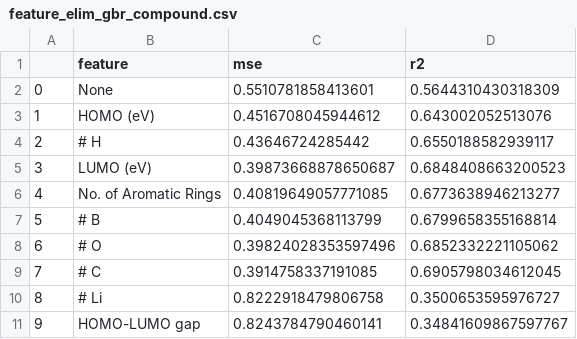
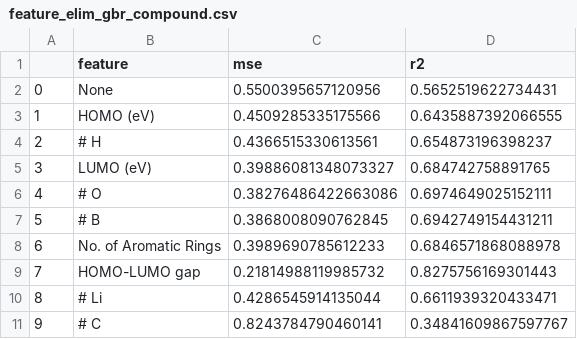
Before and after one commit to robert-kuramshin/dft-machine-learning, a CSV file: battery/res/no-comp/feature_elim_gbr_compound.csv, drawn as a sheet.

```diff
--- a/battery/res/no-comp/feature_elim_gbr_compound.csv
+++ b/battery/res/no-comp/feature_elim_gbr_compound.csv
@@ -1,11 +1,11 @@
 ,feature,mse,r2
-0,None,0.5510781858413601,0.5644310430318309
-1,HOMO (eV),0.4516708045944612,0.643002052513076
-2,# H,0.43646724285442,0.6550188582939117
-3,LUMO (eV),0.39873668878650687,0.6848408663200523
-4,No. of Aromatic Rings,0.40819649057771085,0.6773638946213277
-5,# B,0.4049045368113799,0.6799658355168814
-6,# O,0.39824028353597496,0.6852332221105062
-7,# C,0.3914758337191085,0.6905798034612045
-8,# Li,0.8222918479806758,0.3500653595976727
-9,HOMO-LUMO gap,0.8243784790460141,0.34841609867597767
+0,None,0.5500395657120956,0.5652519622734431
+1,HOMO (eV),0.4509285335175566,0.6435887392066555
+2,# H,0.4366515330613561,0.654873196398237
+3,LUMO (eV),0.39886081348073327,0.684742758891765
+4,# O,0.38276486422663086,0.6974649025152111
+5,# B,0.3868008090762845,0.6942749154431211
+6,No. of Aromatic Rings,0.3989690785612233,0.6846571868088978
+7,HOMO-LUMO gap,0.21814988119985732,0.8275756169301443
+8,# Li,0.4286545914135044,0.6611939320433471
+9,# C,0.8243784790460141,0.34841609867597767
```
Also changed, not shown: battery/res/no-comp/X_test_rfe_gbr.csv, battery/res/no-comp/X_train_rfe_gbr.csv, 6 other files.
